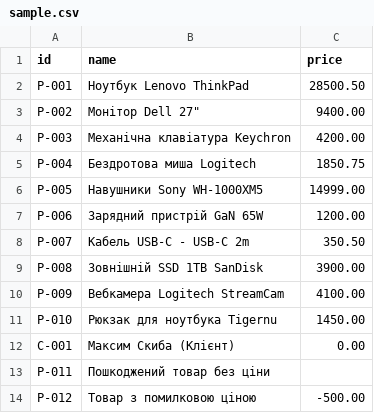
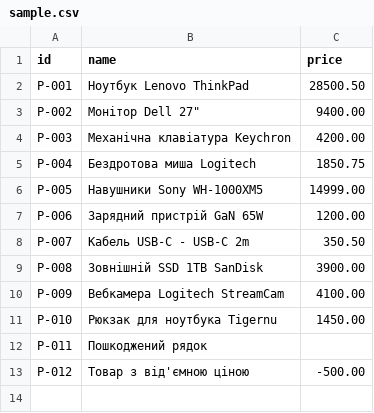
Before and after one commit to Stasondria/CrossPlatform, a CSV file: data/sample.csv, drawn as a sheet.

```diff
--- a/data/sample.csv
+++ b/data/sample.csv
@@ -11,4 +11,3 @@ P-009;Вебкамера Logitech StreamCam;4100.00
 P-010;Рюкзак для ноутбука Tigernu;1450.00
-C-001;Максим Скиба (Клієнт);0.00
-P-011;Пошкоджений товар без ціни
-P-012;Товар з помилковою ціною;-500.00
+P-011;Пошкоджений рядок
+P-012;Товар з від'ємною ціною;-500.00
```
Also changed, not shown: 9 other files.
